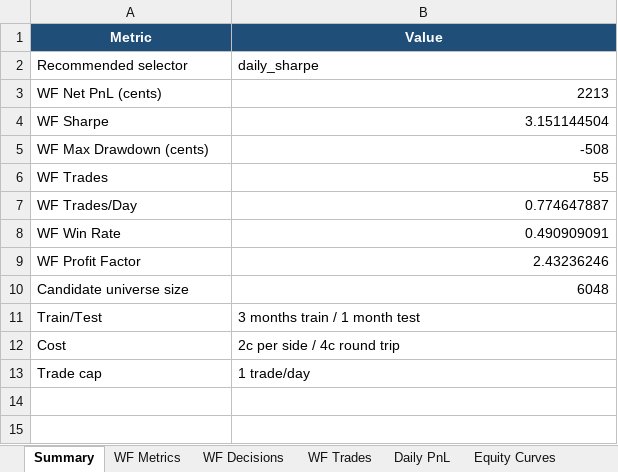
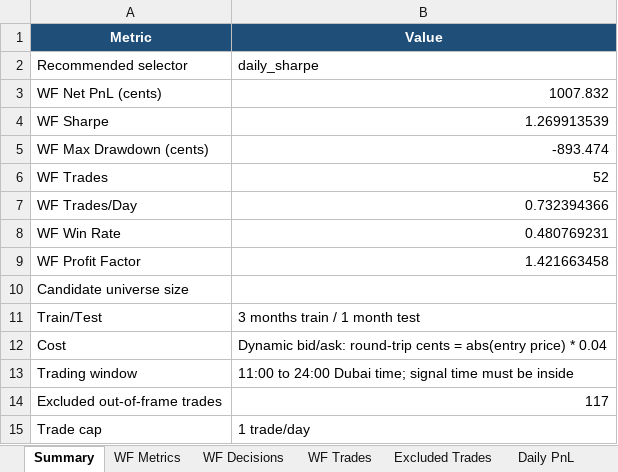
Before and after one commit to f20230152/price-action-walkforward-dashboard, an Excel workbook: outputs/clean_walkforward/walkforward_report.xlsx, sheet Summary, drawn as a sheet; values as stored, in another font and other column widths than the file's, no borders; the diff names each change by its address in the sheet, - before the commit and + after, or states it on an @@ line.

Commit message:
Apply Dubai session and dynamic bid ask costs

```diff
--- a/outputs/clean_walkforward/walkforward_report.xlsx (sheet Summary)
+++ b/outputs/clean_walkforward/walkforward_report.xlsx (sheet Summary)
+sheet tab: Excluded Trades
-B3 (Value): 2213
+B3 (Value): 1007.832
-B4 (Value): 3.151144504
+B4 (Value): 1.269913539
-B5 (Value): -508
+B5 (Value): -893.474
-B6 (Value): 55
+B6 (Value): 52
-B7 (Value): 0.774647887
+B7 (Value): 0.732394366
-B8 (Value): 0.490909091
+B8 (Value): 0.480769231
-B9 (Value): 2.43236246
+B9 (Value): 1.421663458
-B10 (Value): 6048
+B10 (Value): (empty)
-B12 (Value): 2c per side / 4c round trip
+B12 (Value): Dynamic bid/ask: round-trip cents = abs(entry price) * 0.04
+row 13: Trading window | 11:00 to 24:00 Dubai time; signal time must be inside
+row 14: Excluded out-of-frame trades | 117
```
Also changed, not shown: sheet WF Trades, sheet Equity Curves, sheet Daily PnL, sheet WF Decisions, sheet WF Metrics, sheet Research Config, other sheet tabs, 27 other files.
